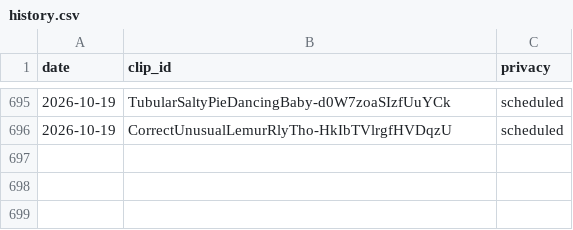
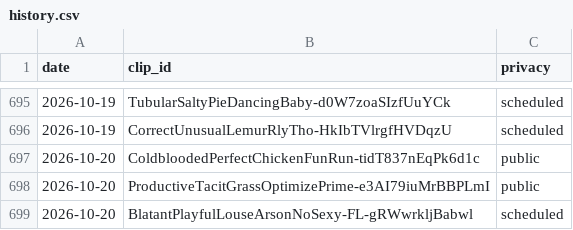
Before and after one commit to chat94534-oss/clip-autoposter, a CSV file: logs/history.csv, drawn as a sheet; only a part is shown, gaps mark what is left out; the diff names each change by its address in the sheet, - before the commit and + after, or states it on an @@ line.

```diff
--- a/logs/history.csv
+++ b/logs/history.csv
+row 697: 2026-10-20 | ColdbloodedPerfectChickenFunRun-tidT837nEqPk6d1c | public
+row 698: 2026-10-20 | ProductiveTacitGrassOptimizePrime-e3AI79iuMrBBPLmI | public
+row 699: 2026-10-20 | BlatantPlayfulLouseArsonNoSexy-FL-gRWwrkljBabwl | scheduled
```
Also changed, not shown: 1 other file.
